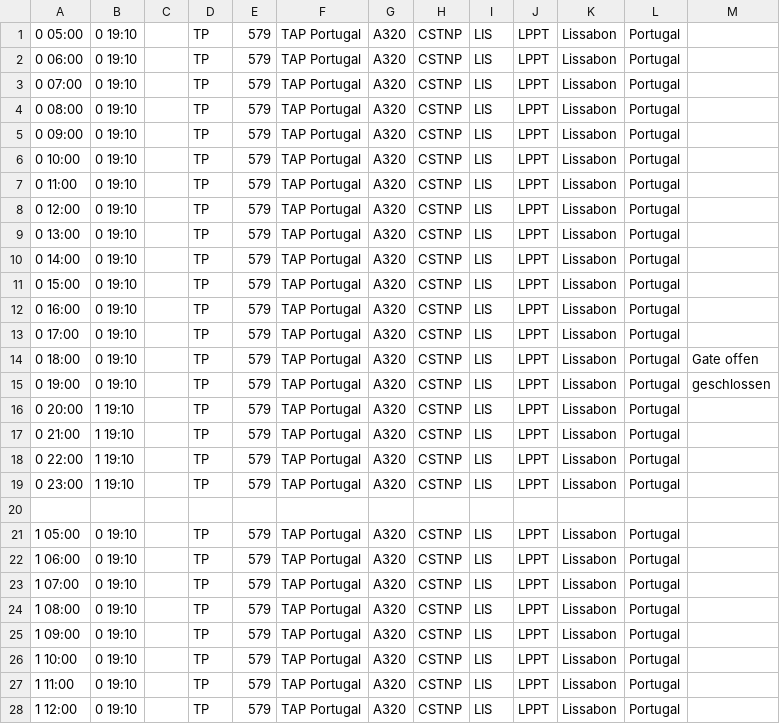
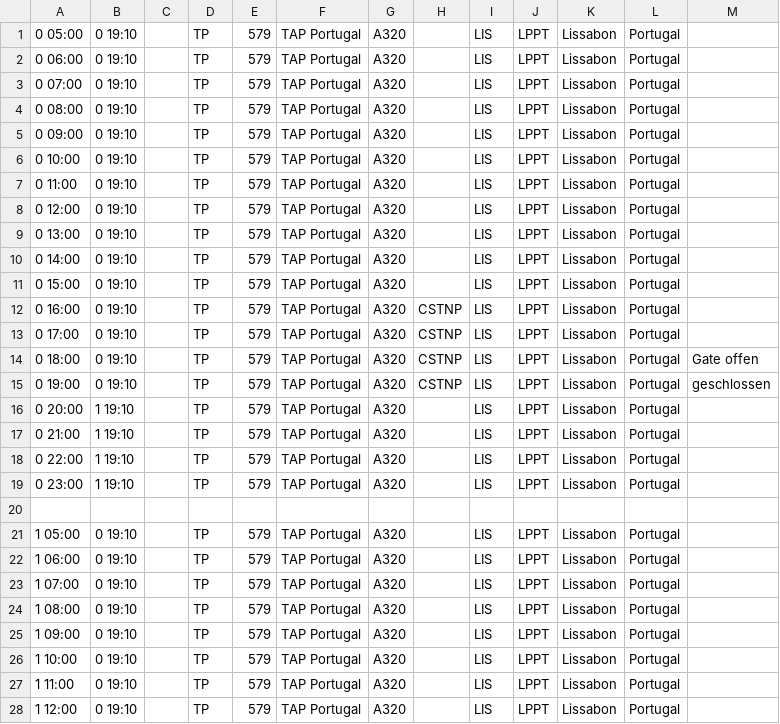
Before and after one commit to flederwiesel/fra-flugplan, a CSV file: check/flugplan/airportcity/flights/departure/TP579.csv, drawn as a sheet; only a part is shown; the diff covers the shown part only.

Commit message:
A/C for departure were known long before entered into arrivals.

```diff
--- a/check/flugplan/airportcity/flights/departure/TP579.csv
+++ b/check/flugplan/airportcity/flights/departure/TP579.csv
@@ -1,12 +1,12 @@
-0 05:00;0 19:10;;TP;579;TAP Portugal;A320;CSTNP;LIS;LPPT;Lissabon;Portugal;
-0 06:00;0 19:10;;TP;579;TAP Portugal;A320;CSTNP;LIS;LPPT;Lissabon;Portugal;
-0 07:00;0 19:10;;TP;579;TAP Portugal;A320;CSTNP;LIS;LPPT;Lissabon;Portugal;
-0 08:00;0 19:10;;TP;579;TAP Portugal;A320;CSTNP;LIS;LPPT;Lissabon;Portugal;
-0 09:00;0 19:10;;TP;579;TAP Portugal;A320;CSTNP;LIS;LPPT;Lissabon;Portugal;
-0 10:00;0 19:10;;TP;579;TAP Portugal;A320;CSTNP;LIS;LPPT;Lissabon;Portugal;
-0 11:00;0 19:10;;TP;579;TAP Portugal;A320;CSTNP;LIS;LPPT;Lissabon;Portugal;
-0 12:00;0 19:10;;TP;579;TAP Portugal;A320;CSTNP;LIS;LPPT;Lissabon;Portugal;
-0 13:00;0 19:10;;TP;579;TAP Portugal;A320;CSTNP;LIS;LPPT;Lissabon;Portugal;
-0 14:00;0 19:10;;TP;579;TAP Portugal;A320;CSTNP;LIS;LPPT;Lissabon;Portugal;
-0 15:00;0 19:10;;TP;579;TAP Portugal;A320;CSTNP;LIS;LPPT;Lissabon;Portugal;
+0 05:00;0 19:10;;TP;579;TAP Portugal;A320;;LIS;LPPT;Lissabon;Portugal;
+0 06:00;0 19:10;;TP;579;TAP Portugal;A320;;LIS;LPPT;Lissabon;Portugal;
+0 07:00;0 19:10;;TP;579;TAP Portugal;A320;;LIS;LPPT;Lissabon;Portugal;
+0 08:00;0 19:10;;TP;579;TAP Portugal;A320;;LIS;LPPT;Lissabon;Portugal;
+0 09:00;0 19:10;;TP;579;TAP Portugal;A320;;LIS;LPPT;Lissabon;Portugal;
+0 10:00;0 19:10;;TP;579;TAP Portugal;A320;;LIS;LPPT;Lissabon;Portugal;
+0 11:00;0 19:10;;TP;579;TAP Portugal;A320;;LIS;LPPT;Lissabon;Portugal;
+0 12:00;0 19:10;;TP;579;TAP Portugal;A320;;LIS;LPPT;Lissabon;Portugal;
+0 13:00;0 19:10;;TP;579;TAP Portugal;A320;;LIS;LPPT;Lissabon;Portugal;
+0 14:00;0 19:10;;TP;579;TAP Portugal;A320;;LIS;LPPT;Lissabon;Portugal;
+0 15:00;0 19:10;;TP;579;TAP Portugal;A320;;LIS;LPPT;Lissabon;Portugal;
 0 16:00;0 19:10;;TP;579;TAP Portugal;A320;CSTNP;LIS;LPPT;Lissabon;Portugal;
@@ -15,14 +15,14 @@
 0 19:00;0 19:10;;TP;579;TAP Portugal;A320;CSTNP;LIS;LPPT;Lissabon;Portugal;geschlossen
-0 20:00;1 19:10;;TP;579;TAP Portugal;A320;CSTNP;LIS;LPPT;Lissabon;Portugal;
-0 21:00;1 19:10;;TP;579;TAP Portugal;A320;CSTNP;LIS;LPPT;Lissabon;Portugal;
-0 22:00;1 19:10;;TP;579;TAP Portugal;A320;CSTNP;LIS;LPPT;Lissabon;Portugal;
-0 23:00;1 19:10;;TP;579;TAP Portugal;A320;CSTNP;LIS;LPPT;Lissabon;Portugal;
+0 20:00;1 19:10;;TP;579;TAP Portugal;A320;;LIS;LPPT;Lissabon;Portugal;
+0 21:00;1 19:10;;TP;579;TAP Portugal;A320;;LIS;LPPT;Lissabon;Portugal;
+0 22:00;1 19:10;;TP;579;TAP Portugal;A320;;LIS;LPPT;Lissabon;Portugal;
+0 23:00;1 19:10;;TP;579;TAP Portugal;A320;;LIS;LPPT;Lissabon;Portugal;
 ;;;;;;;;;;;;
-1 05:00;0 19:10;;TP;579;TAP Portugal;A320;CSTNP;LIS;LPPT;Lissabon;Portugal;
-1 06:00;0 19:10;;TP;579;TAP Portugal;A320;CSTNP;LIS;LPPT;Lissabon;Portugal;
-1 07:00;0 19:10;;TP;579;TAP Portugal;A320;CSTNP;LIS;LPPT;Lissabon;Portugal;
-1 08:00;0 19:10;;TP;579;TAP Portugal;A320;CSTNP;LIS;LPPT;Lissabon;Portugal;
-1 09:00;0 19:10;;TP;579;TAP Portugal;A320;CSTNP;LIS;LPPT;Lissabon;Portugal;
-1 10:00;0 19:10;;TP;579;TAP Portugal;A320;CSTNP;LIS;LPPT;Lissabon;Portugal;
-1 11:00;0 19:10;;TP;579;TAP Portugal;A320;CSTNP;LIS;LPPT;Lissabon;Portugal;
-1 12:00;0 19:10;;TP;579;TAP Portugal;A320;CSTNP;LIS;LPPT;Lissabon;Portugal;
+1 05:00;0 19:10;;TP;579;TAP Portugal;A320;;LIS;LPPT;Lissabon;Portugal;
+1 06:00;0 19:10;;TP;579;TAP Portugal;A320;;LIS;LPPT;Lissabon;Portugal;
+1 07:00;0 19:10;;TP;579;TAP Portugal;A320;;LIS;LPPT;Lissabon;Portugal;
+1 08:00;0 19:10;;TP;579;TAP Portugal;A320;;LIS;LPPT;Lissabon;Portugal;
+1 09:00;0 19:10;;TP;579;TAP Portugal;A320;;LIS;LPPT;Lissabon;Portugal;
+1 10:00;0 19:10;;TP;579;TAP Portugal;A320;;LIS;LPPT;Lissabon;Portugal;
+1 11:00;0 19:10;;TP;579;TAP Portugal;A320;;LIS;LPPT;Lissabon;Portugal;
+1 12:00;0 19:10;;TP;579;TAP Portugal;A320;;LIS;LPPT;Lissabon;Portugal;
```
Also changed, not shown: 7 edited cells elsewhere in this file, check/flugplan/airportcity/flights/departure/TP573.csv.
